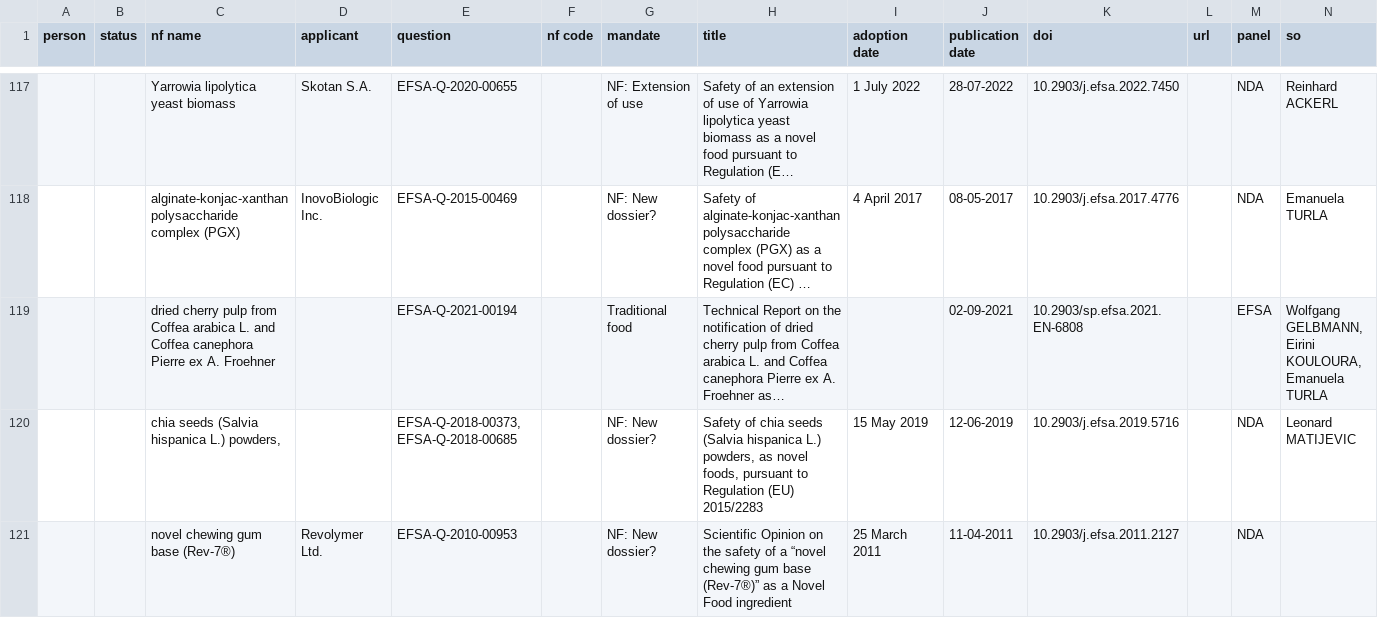
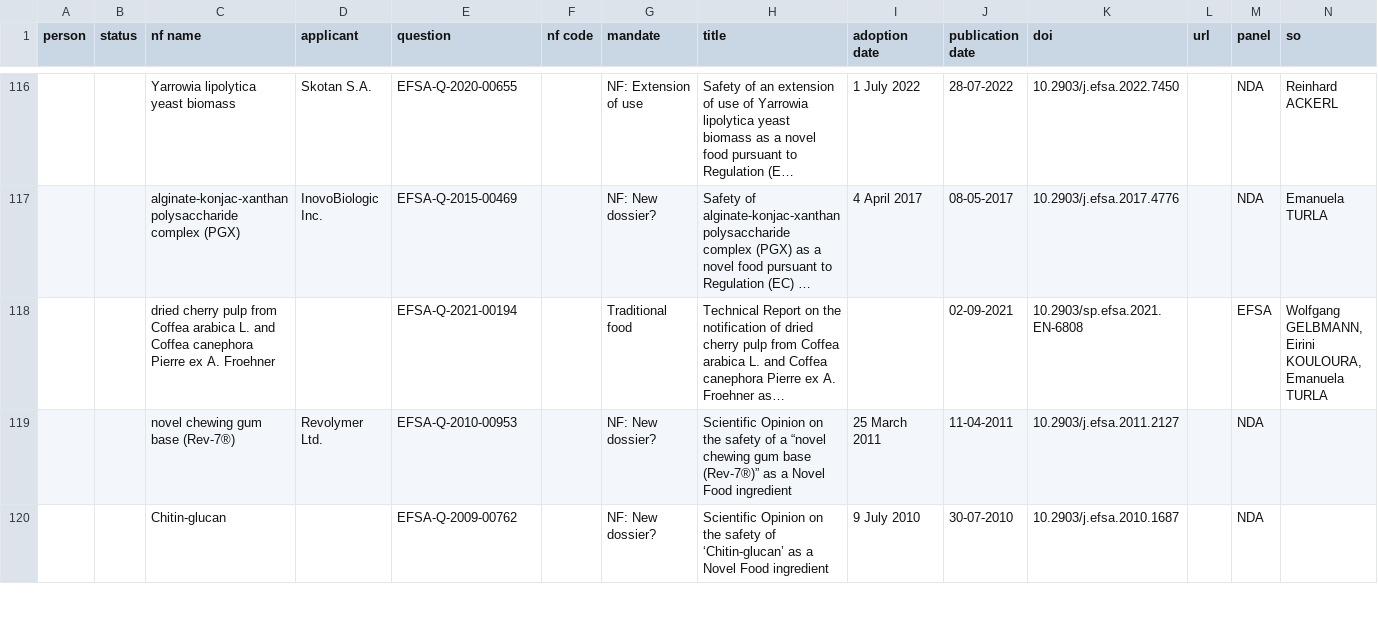
Before and after one commit to EcoMole/NORA, a CSV file: data/opinions.csv, drawn as a sheet; only a part is shown, gaps mark what is left out; the shorter side is filled out with more unchanged rows; long unchanged cells end in …; removed rows and columns are numbered as before the commit, all else as after; rows hold the shown columns only; the diff covers the shown part only; the diff names each change by its address in the sheet, - before the commit and + after, or states it on an @@ line.

```diff
--- a/data/opinions.csv
+++ b/data/opinions.csv
-row 120:  |  | chia seeds (Salvia hispanica L.) powders, |  | EFSA-Q-2018-00373,EFSA-Q-2018-00685 |  | NF: New dossier? | Safety of chia seeds (Salvia hispanica L.) powders, as novel foods, pursuant to Regulation (EU) 2015/2283 | 15 May 2019 | 12-06-2019 | 10.2903/j.efsa.2019.5716 |  | NDA | Leonard MATIJEVIC
```
Also changed, not shown: 1 added row, 6 removed rows and 1 edited cell elsewhere in this file, 4 other files.
